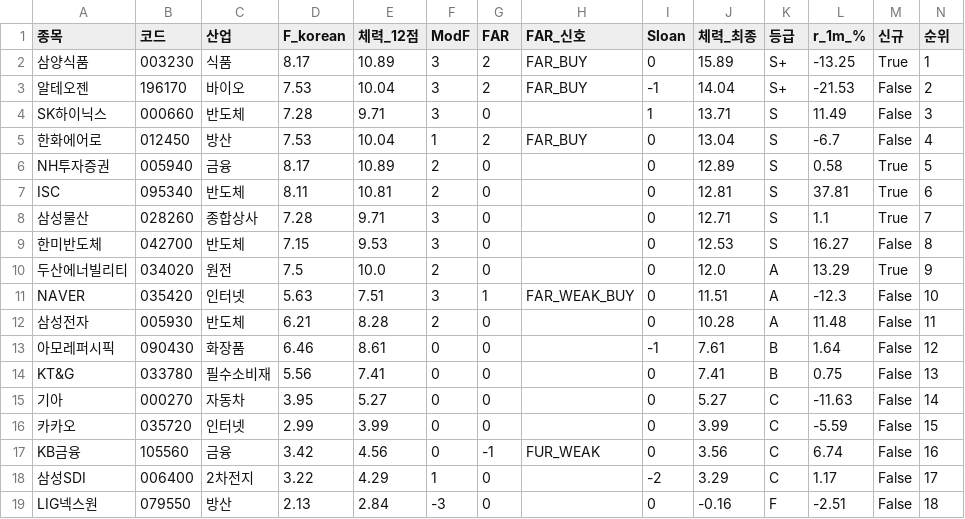
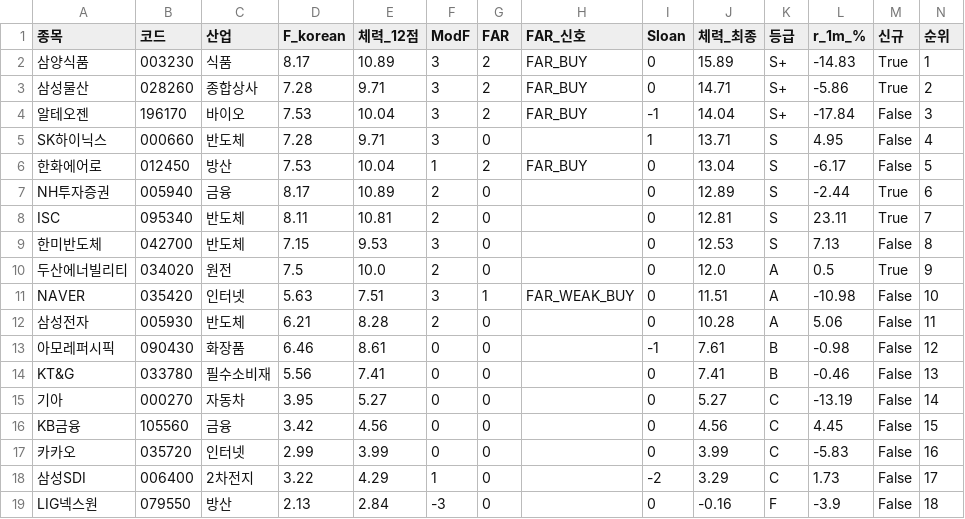
Before and after one commit to luminae21-source/jinwoo-quant-auto, a CSV file: docs/v36_scores_latest.csv, drawn as a sheet.

```diff
--- a/docs/v36_scores_latest.csv
+++ b/docs/v36_scores_latest.csv
@@ -1,19 +1,19 @@
 종목,코드,산업,F_korean,체력_12점,ModF,FAR,FAR_신호,Sloan,체력_최종,등급,r_1m_%,신규,순위
-삼양식품,003230,식품,8.17,10.89,3,2,FAR_BUY,0,15.89,S+,-13.25,True,1
-알테오젠,196170,바이오,7.53,10.04,3,2,FAR_BUY,-1,14.04,S+,-21.53,False,2
-SK하이닉스,000660,반도체,7.28,9.71,3,0,,1,13.71,S,11.49,False,3
-한화에어로,012450,방산,7.53,10.04,1,2,FAR_BUY,0,13.04,S,-6.7,False,4
-NH투자증권,005940,금융,8.17,10.89,2,0,,0,12.89,S,0.58,True,5
-ISC,095340,반도체,8.11,10.81,2,0,,0,12.81,S,37.81,True,6
-삼성물산,028260,종합상사,7.28,9.71,3,0,,0,12.71,S,1.1,True,7
-한미반도체,042700,반도체,7.15,9.53,3,0,,0,12.53,S,16.27,False,8
-두산에너빌리티,034020,원전,7.5,10.0,2,0,,0,12.0,A,13.29,True,9
-NAVER,035420,인터넷,5.63,7.51,3,1,FAR_WEAK_BUY,0,11.51,A,-12.3,False,10
-삼성전자,005930,반도체,6.21,8.28,2,0,,0,10.28,A,11.48,False,11
-아모레퍼시픽,090430,화장품,6.46,8.61,0,0,,-1,7.61,B,1.64,False,12
-KT&G,033780,필수소비재,5.56,7.41,0,0,,0,7.41,B,0.75,False,13
-기아,000270,자동차,3.95,5.27,0,0,,0,5.27,C,-11.63,False,14
-카카오,035720,인터넷,2.99,3.99,0,0,,0,3.99,C,-5.59,False,15
-KB금융,105560,금융,3.42,4.56,0,-1,FUR_WEAK,0,3.56,C,6.74,False,16
-삼성SDI,006400,2차전지,3.22,4.29,1,0,,-2,3.29,C,1.17,False,17
-LIG넥스원,079550,방산,2.13,2.84,-3,0,,0,-0.16,F,-2.51,False,18
+삼양식품,003230,식품,8.17,10.89,3,2,FAR_BUY,0,15.89,S+,-14.83,True,1
+삼성물산,028260,종합상사,7.28,9.71,3,2,FAR_BUY,0,14.71,S+,-5.86,True,2
+알테오젠,196170,바이오,7.53,10.04,3,2,FAR_BUY,-1,14.04,S+,-17.84,False,3
+SK하이닉스,000660,반도체,7.28,9.71,3,0,,1,13.71,S,4.95,False,4
+한화에어로,012450,방산,7.53,10.04,1,2,FAR_BUY,0,13.04,S,-6.17,False,5
+NH투자증권,005940,금융,8.17,10.89,2,0,,0,12.89,S,-2.44,True,6
+ISC,095340,반도체,8.11,10.81,2,0,,0,12.81,S,23.11,True,7
+한미반도체,042700,반도체,7.15,9.53,3,0,,0,12.53,S,7.13,False,8
+두산에너빌리티,034020,원전,7.5,10.0,2,0,,0,12.0,A,0.5,True,9
+NAVER,035420,인터넷,5.63,7.51,3,1,FAR_WEAK_BUY,0,11.51,A,-10.98,False,10
+삼성전자,005930,반도체,6.21,8.28,2,0,,0,10.28,A,5.06,False,11
+아모레퍼시픽,090430,화장품,6.46,8.61,0,0,,-1,7.61,B,-0.98,False,12
+KT&G,033780,필수소비재,5.56,7.41,0,0,,0,7.41,B,-0.46,False,13
+기아,000270,자동차,3.95,5.27,0,0,,0,5.27,C,-13.19,False,14
+KB금융,105560,금융,3.42,4.56,0,0,,0,4.56,C,4.45,False,15
+카카오,035720,인터넷,2.99,3.99,0,0,,0,3.99,C,-5.83,False,16
+삼성SDI,006400,2차전지,3.22,4.29,1,0,,-2,3.29,C,1.73,False,17
+LIG넥스원,079550,방산,2.13,2.84,-3,0,,0,-0.16,F,-3.9,False,18
```
Also changed, not shown: docs/overlay_scores.csv, docs/v37_1_scores.csv, 10 other files.
